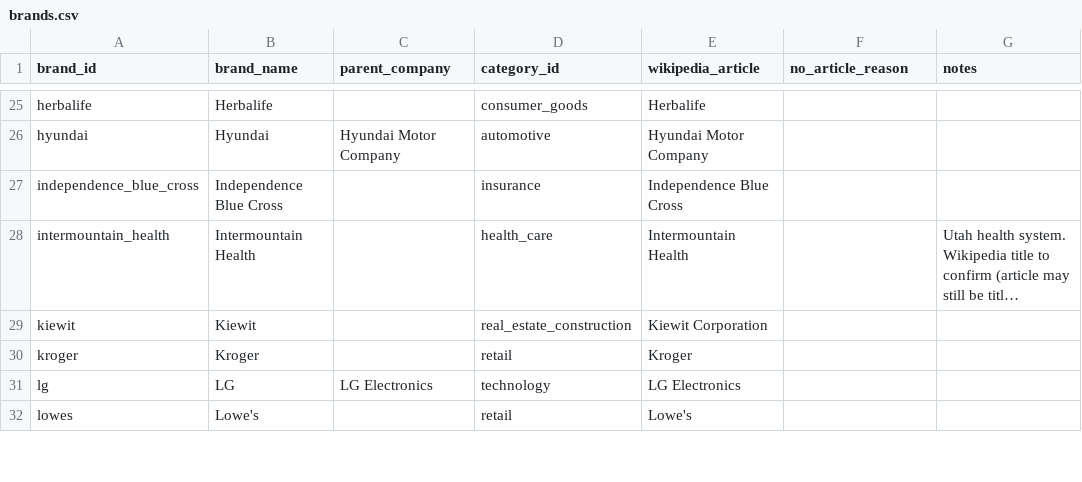
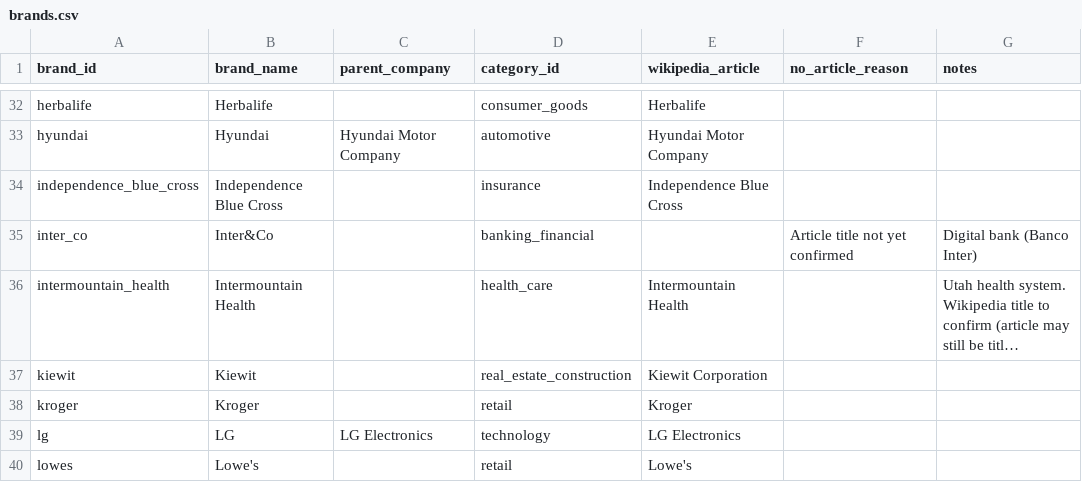
Before and after one commit to chrisantosiewicz/MLS-partnership-tracker, a CSV file: data/brands.csv, drawn as a sheet; only a part is shown, gaps mark what is left out; long unchanged cells end in …; the diff covers the shown part only; the diff names each change by its address in the sheet, - before the commit and + after, or states it on an @@ line.

```diff
--- a/data/brands.csv
+++ b/data/brands.csv
+row 35: inter_co | Inter&Co |  | banking_financial |  | Article title not yet confirmed | Digital bank (Banco Inter)
```
Also changed, not shown: 19 added rows elsewhere in this file, 7 other files.
